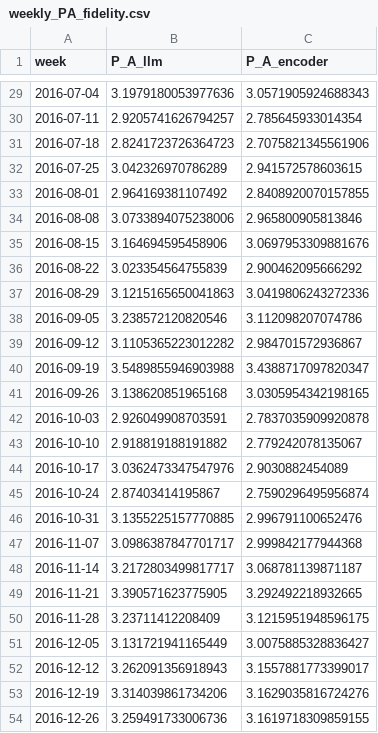
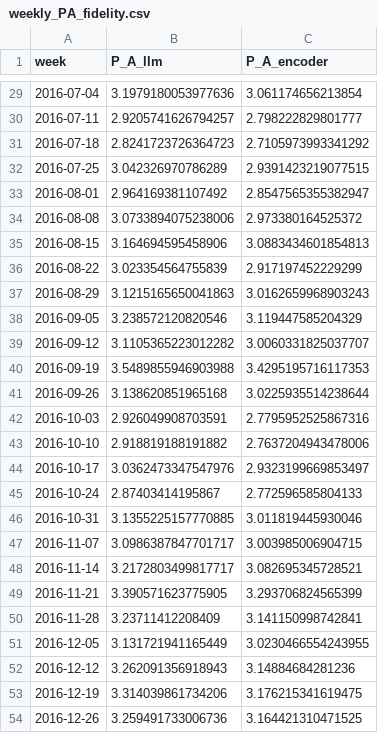
Before and after one commit to KareemElnaghy/Polarization-Network-Analysis, a CSV file: results/llm/final/encoder/weekly_PA_fidelity.csv, drawn as a sheet; only a part is shown, gaps mark what is left out; the diff covers the shown part only.

```diff
--- a/results/llm/final/encoder/weekly_PA_fidelity.csv
+++ b/results/llm/final/encoder/weekly_PA_fidelity.csv
@@ -29,26 +29,26 @@ week,P_A_llm,P_A_encoder
-2016-07-04,3.1979180053977636,3.0571905924688343
-2016-07-11,2.9205741626794257,2.785645933014354
-2016-07-18,2.8241723726364723,2.7075821345561906
-2016-07-25,3.042326970786289,2.941572578603615
-2016-08-01,2.964169381107492,2.8408920070157855
-2016-08-08,3.0733894075238006,2.965800905813846
-2016-08-15,3.164694595458906,3.0697953309881676
-2016-08-22,3.023354564755839,2.900462095666292
-2016-08-29,3.1215165650041863,3.0419806243272336
-2016-09-05,3.238572120820546,3.112098207074786
-2016-09-12,3.1105365223012282,2.984701572936867
-2016-09-19,3.5489855946903988,3.4388717097820347
-2016-09-26,3.138620851965168,3.0305954342198165
-2016-10-03,2.926049908703591,2.7837035909920878
-2016-10-10,2.918819188191882,2.779242078135067
-2016-10-17,3.0362473347547976,2.9030882454089
-2016-10-24,2.87403414195867,2.7590296495956874
-2016-10-31,3.1355225157770885,2.996791100652476
-2016-11-07,3.0986387847701717,2.999842177944368
-2016-11-14,3.2172803499817717,3.068781139871187
-2016-11-21,3.390571623775905,3.292492218932665
-2016-11-28,3.23711412208409,3.1215951948596175
-2016-12-05,3.131721941165449,3.0075885328836427
-2016-12-12,3.262091356918943,3.1557881773399017
-2016-12-19,3.314039861734206,3.1629035816724276
-2016-12-26,3.259491733006736,3.1619718309859155
+2016-07-04,3.1979180053977636,3.061174656213854
+2016-07-11,2.9205741626794257,2.798222829801777
+2016-07-18,2.8241723726364723,2.7105973993341292
+2016-07-25,3.042326970786289,2.9391423219077515
+2016-08-01,2.964169381107492,2.8547565355382947
+2016-08-08,3.0733894075238006,2.973380164525372
+2016-08-15,3.164694595458906,3.0883434601854813
+2016-08-22,3.023354564755839,2.917197452229299
+2016-08-29,3.1215165650041863,3.0162659968903243
+2016-09-05,3.238572120820546,3.119447585204329
+2016-09-12,3.1105365223012282,3.0060331825037707
+2016-09-19,3.5489855946903988,3.4295195716117353
+2016-09-26,3.138620851965168,3.0225935514238644
+2016-10-03,2.926049908703591,2.7795952525867316
+2016-10-10,2.918819188191882,2.7637204943478006
+2016-10-17,3.0362473347547976,2.9323199669853497
+2016-10-24,2.87403414195867,2.772596585804133
+2016-10-31,3.1355225157770885,3.011819445930046
+2016-11-07,3.0986387847701717,3.003985006904715
+2016-11-14,3.2172803499817717,3.082695345728521
+2016-11-21,3.390571623775905,3.293706824565399
+2016-11-28,3.23711412208409,3.141150998742841
+2016-12-05,3.131721941165449,3.0230466554243955
+2016-12-12,3.262091356918943,3.14884684281236
+2016-12-19,3.314039861734206,3.176215341619475
+2016-12-26,3.259491733006736,3.164421310471525
```
Also changed, not shown: 27 edited cells elsewhere in this file, results/llm/index.csv, 5 other files.
